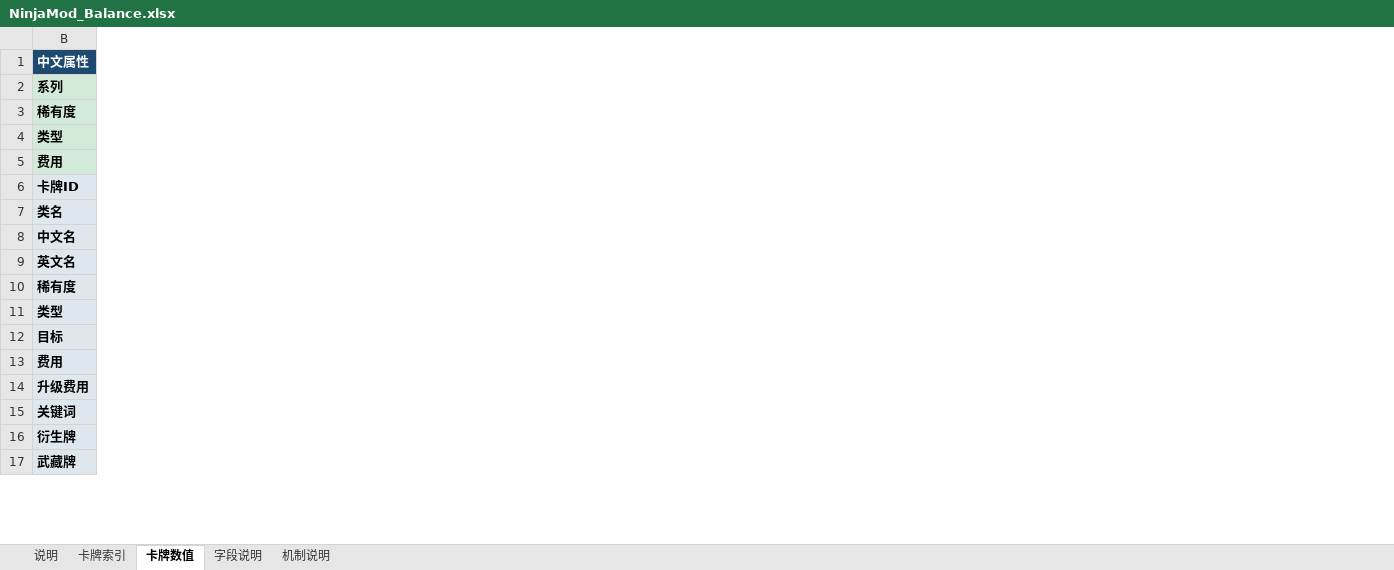
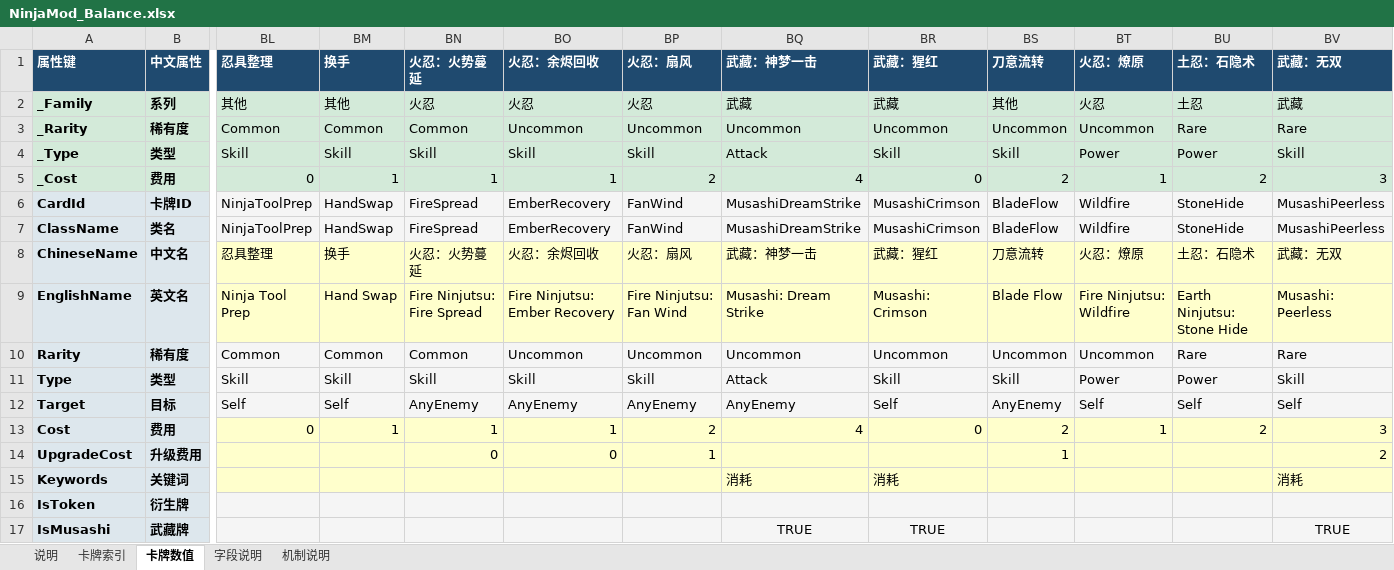
Before and after one commit to TsingPig/SlaytheSpire2_mod, an Excel workbook: balance/NinjaMod_Balance.xlsx, sheet 卡牌数值, drawn as a sheet; only a part is shown, gaps mark what is left out; values as stored, in another font and other column widths than the file's, no borders; the diff covers the shown part only; the diff names each change by its address in the sheet, - before the commit and + after, or states it on an @@ line.

```diff
--- a/balance/NinjaMod_Balance.xlsx (sheet 卡牌数值)
+++ b/balance/NinjaMod_Balance.xlsx (sheet 卡牌数值)
@@ column A unhidden, rows 1-17: 属性键 | _Family | _Rarity | _Type | _Cost | CardId | ClassName | ChineseName | EnglishName | Rarity | Type | Target | Cost | UpgradeCost | Keywords | IsToken | IsMusashi @@
+column BL, rows 1-13: 忍具整理 | 其他 | Common | Skill | 0 | NinjaToolPrep | NinjaToolPrep | 忍具整理 | Ninja Tool Prep | Common | Skill | Self | 0
+column BM, rows 1-13: 换手 | 其他 | Common | Skill | 1 | HandSwap | HandSwap | 换手 | Hand Swap | Common | Skill | Self | 1
+column BN, rows 1-14: 火忍：火势蔓延 | 火忍 | Common | Skill | 1 | FireSpread | FireSpread | 火忍：火势蔓延 | Fire Ninjutsu: Fire Spread | Common | Skill | AnyEnemy | 1 | 0
+column BO, rows 1-14: 火忍：余烬回收 | 火忍 | Uncommon | Skill | 1 | EmberRecovery | EmberRecovery | 火忍：余烬回收 | Fire Ninjutsu: Ember Recovery | Uncommon | Skill | AnyEnemy | 1 | 0
+column BP, rows 1-14: 火忍：扇风 | 火忍 | Uncommon | Skill | 2 | FanWind | FanWind | 火忍：扇风 | Fire Ninjutsu: Fan Wind | Uncommon | Skill | AnyEnemy | 2 | 1
+column BQ, rows 1-17: 武藏：神梦一击 | 武藏 | Uncommon | Attack | 4 | MusashiDreamStrike | MusashiDreamStrike | 武藏：神梦一击 | Musashi: Dream Strike | Uncommon | Attack | AnyEnemy | 4 |  | 消耗 |  | TRUE
+column BR, rows 1-17: 武藏：猩红 | 武藏 | Uncommon | Skill | 0 | MusashiCrimson | MusashiCrimson | 武藏：猩红 | Musashi: Crimson | Uncommon | Skill | Self | 0 |  | 消耗 |  | TRUE
+column BS, rows 1-14: 刀意流转 | 其他 | Uncommon | Skill | 2 | BladeFlow | BladeFlow | 刀意流转 | Blade Flow | Uncommon | Skill | AnyEnemy | 2 | 1
+column BT, rows 1-13: 火忍：燎原 | 火忍 | Uncommon | Power | 1 | Wildfire | Wildfire | 火忍：燎原 | Fire Ninjutsu: Wildfire | Uncommon | Power | Self | 1
+column BU, rows 1-13: 土忍：石隐术 | 土忍 | Rare | Power | 2 | StoneHide | StoneHide | 土忍：石隐术 | Earth Ninjutsu: Stone Hide | Rare | Power | Self | 2
+column BV, rows 1-17: 武藏：无双 | 武藏 | Rare | Skill | 3 | MusashiPeerless | MusashiPeerless | 武藏：无双 | Musashi: Peerless | Rare | Skill | Self | 3 | 2 | 消耗 |  | TRUE
```
Also changed, not shown: 6 added rows, 6 added columns and 42 edited cells elsewhere in this sheet, sheet 卡牌索引, sheet 字段说明, sheet 说明, 28 other files.
